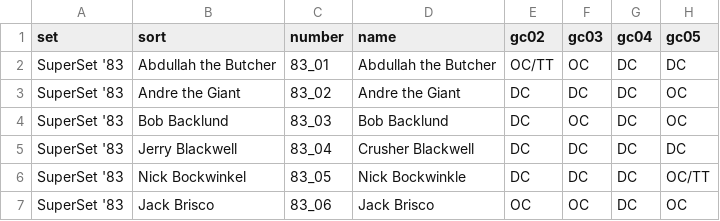
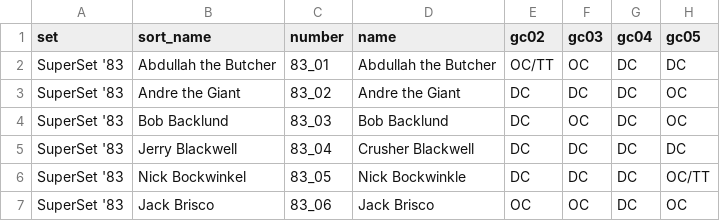
Before and after one commit to mconiaris/spwg_card_maker, a CSV file: lib/seed_file.csv, drawn as a sheet; only a part is shown; the diff names each change by its address in the sheet, - before the commit and + after, or states it on an @@ line.

Commit message:
Added sort_name and card_number to Wrestlers through a Active Record migration. Revised seed file.

```diff
--- a/lib/seed_file.csv
+++ b/lib/seed_file.csv
-B1: sort
+B1: sort_name
```
Also changed, not shown: 1 other file.
